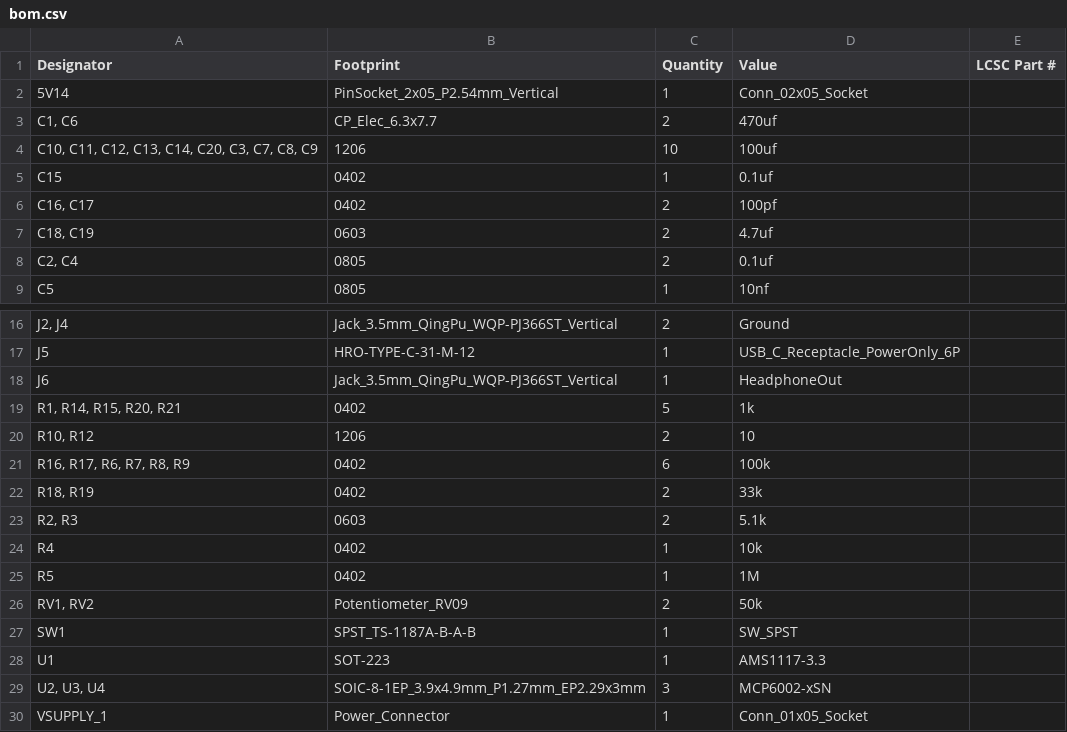
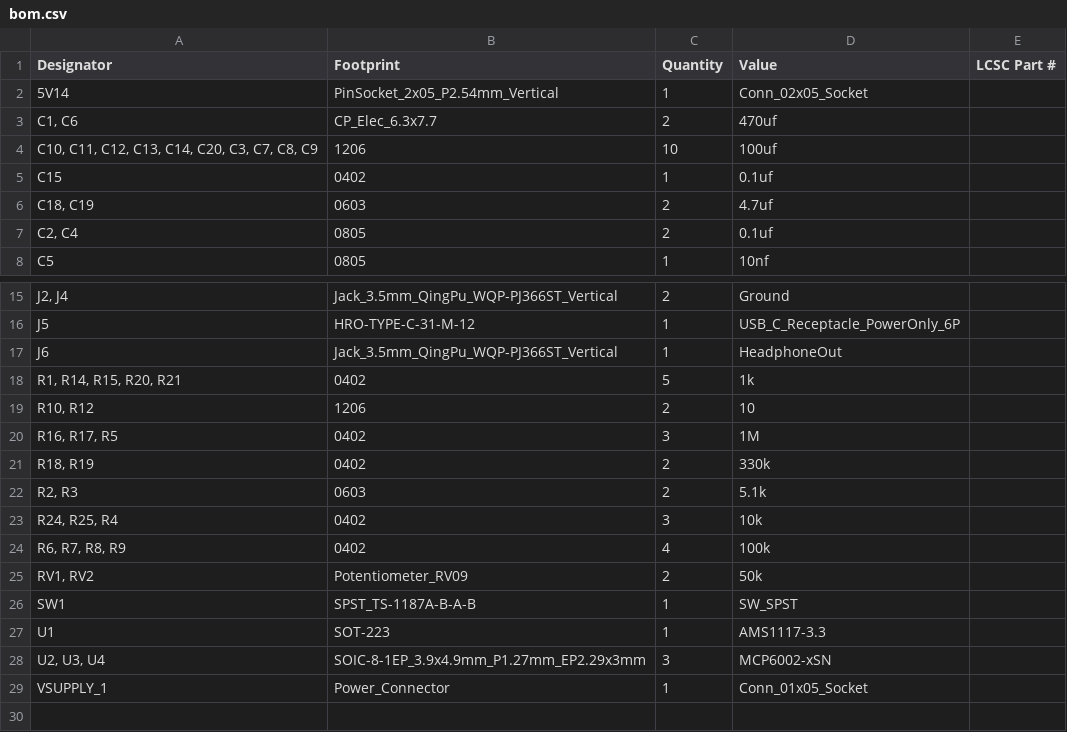
Before and after one commit to bread-modular/bread-modular, a CSV file: modules/base/production/bom.csv, drawn as a sheet; only a part is shown, gaps mark what is left out.

Commit message:
base: Add input grounding & no buffer on line_out Buffering on the line_out causes noise issues. This fixes it.

```diff
--- a/modules/base/production/bom.csv
+++ b/modules/base/production/bom.csv
@@ -5,3 +5,2 @@
 C15,0402,1,0.1uf,
-"C16, C17",0402,2,100pf,
 "C18, C19",0603,2,4.7uf,
@@ -20,7 +19,7 @@ J6,Jack_3.5mm_QingPu_WQP-PJ366ST_Vertical,1,HeadphoneOut,
 "R10, R12",1206,2,10,
-"R16, R17, R6, R7, R8, R9",0402,6,100k,
-"R18, R19",0402,2,33k,
+"R16, R17, R5",0402,3,1M,
+"R18, R19",0402,2,330k,
 "R2, R3",0603,2,5.1k,
-R4,0402,1,10k,
-R5,0402,1,1M,
+"R24, R25, R4",0402,3,10k,
+"R6, R7, R8, R9",0402,4,100k,
 "RV1, RV2",Potentiometer_RV09,2,50k,
```
Also changed, not shown: modules/base/production/designators.csv, modules/base/production/positions.csv, 8 other files.
